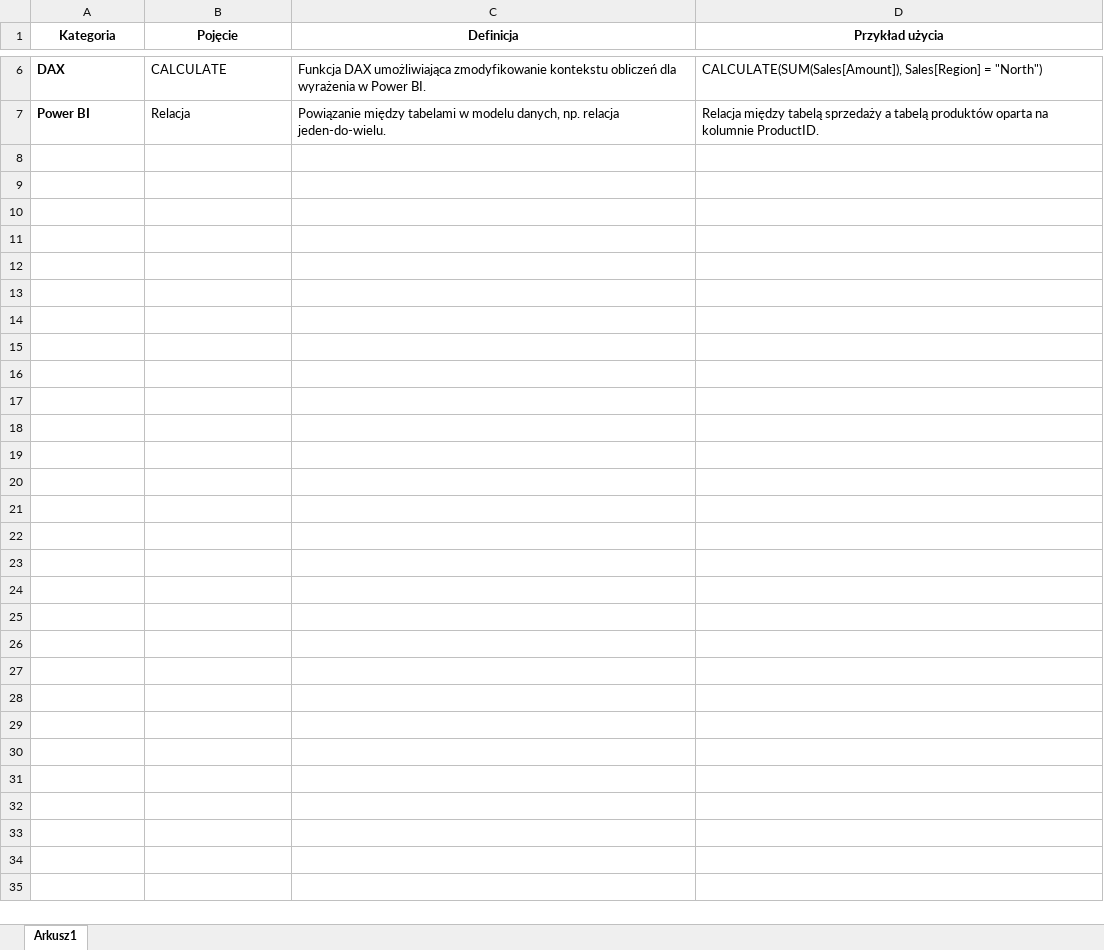
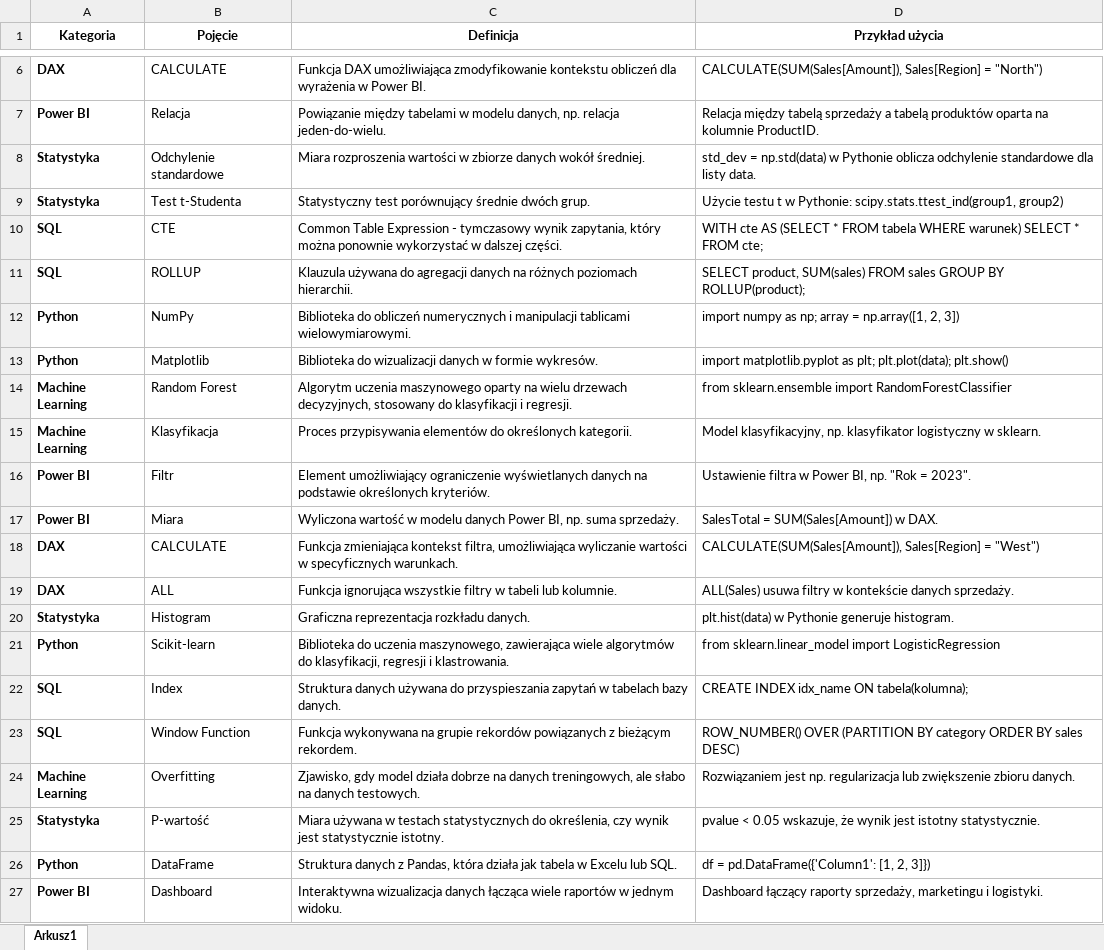
Before and after one commit to kasiaPesik/dictionary, an Excel workbook: Pojecia.xlsx, sheet Arkusz1, drawn as a sheet; only a part is shown, gaps mark what is left out; values as stored, in another font and other column widths than the file's, no borders; the diff names each change by its address in the sheet, - before the commit and + after, or states it on an @@ line.

Commit message:
Add files via upload

```diff
--- a/Pojecia.xlsx (sheet Arkusz1)
+++ b/Pojecia.xlsx (sheet Arkusz1)
+row 8: Statystyka | Odchylenie standardowe | Miara rozproszenia wartości w zbiorze danych wokół średniej. | std_dev = np.std(data) w Pythonie oblicza odchylenie standardowe dla listy data.
+row 9: Statystyka | Test t-Studenta | Statystyczny test porównujący średnie dwóch grup. | Użycie testu t w Pythonie: scipy.stats.ttest_ind(group1, group2)
+row 10: SQL | CTE | Common Table Expression - tymczasowy wynik zapytania, który można ponownie wykorzystać w dalszej części. | WITH cte AS (SELECT * FROM tabela WHERE warunek) SELECT * FROM cte;
+row 11: SQL | ROLLUP | Klauzula używana do agregacji danych na różnych poziomach hierarchii. | SELECT product, SUM(sales) FROM sales GROUP BY ROLLUP(product);
+row 12: Python | NumPy | Biblioteka do obliczeń numerycznych i manipulacji tablicami wielowymiarowymi. | import numpy as np; array = np.array([1, 2, 3])
+row 13: Python | Matplotlib | Biblioteka do wizualizacji danych w formie wykresów. | import matplotlib.pyplot as plt; plt.plot(data); plt.show()
+row 14: Machine Learning | Random Forest | Algorytm uczenia maszynowego oparty na wielu drzewach decyzyjnych, stosowany do klasyfikacji i regresji. | from sklearn.ensemble import RandomForestClassifier
+row 15: Machine Learning | Klasyfikacja | Proces przypisywania elementów do określonych kategorii. | Model klasyfikacyjny, np. klasyfikator logistyczny w sklearn.
+row 16: Power BI | Filtr | Element umożliwiający ograniczenie wyświetlanych danych na podstawie określonych kryteriów. | Ustawienie filtra w Power BI, np. "Rok = 2023".
+row 17: Power BI | Miara | Wyliczona wartość w modelu danych Power BI, np. suma sprzedaży. | SalesTotal = SUM(Sales[Amount]) w DAX.
+row 18: DAX | CALCULATE | Funkcja zmieniająca kontekst filtra, umożliwiająca wyliczanie wartości w specyficznych warunkach. | CALCULATE(SUM(Sales[Amount]), Sales[Region] = "West")
+row 19: DAX | ALL | Funkcja ignorująca wszystkie filtry w tabeli lub kolumnie. | ALL(Sales) usuwa filtry w kontekście danych sprzedaży.
+row 20: Statystyka | Histogram | Graficzna reprezentacja rozkładu danych. | plt.hist(data) w Pythonie generuje histogram.
+row 21: Python | Scikit-learn | Biblioteka do uczenia maszynowego, zawierająca wiele algorytmów do klasyfikacji, regresji i klastrowania. | from sklearn.linear_model import LogisticRegression
+row 22: SQL | Index | Struktura danych używana do przyspieszania zapytań w tabelach bazy danych. | CREATE INDEX idx_name ON tabela(kolumna);
+row 23: SQL | Window Function | Funkcja wykonywana na grupie rekordów powiązanych z bieżącym rekordem. | ROW_NUMBER() OVER (PARTITION BY category ORDER BY sales DESC)
+row 24: Machine Learning | Overfitting | Zjawisko, gdy model działa dobrze na danych treningowych, ale słabo na danych testowych. | Rozwiązaniem jest np. regularizacja lub zwiększenie zbioru danych.
+row 25: Statystyka | P-wartość | Miara używana w testach statystycznych do określenia, czy wynik jest statystycznie istotny. | pvalue < 0.05 wskazuje, że wynik jest istotny statystycznie.
+row 26: Python | DataFrame | Struktura danych z Pandas, która działa jak tabela w Excelu lub SQL. | df = pd.DataFrame({'Column1': [1, 2, 3]})
+row 27: Power BI | Dashboard | Interaktywna wizualizacja danych łącząca wiele raportów w jednym widoku. | Dashboard łączący raporty sprzedaży, marketingu i logistyki.
```
